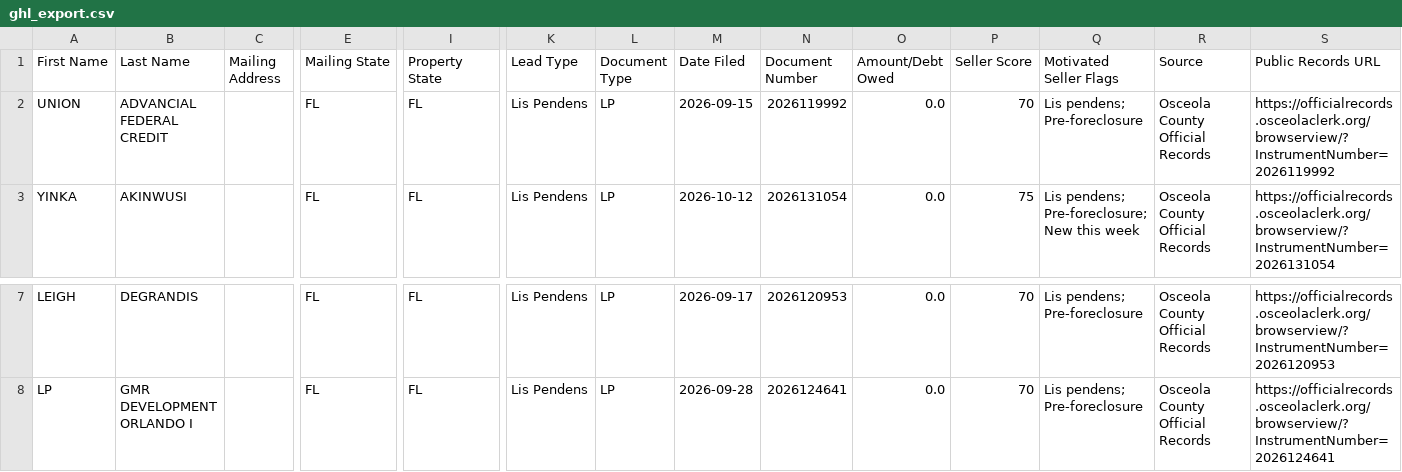
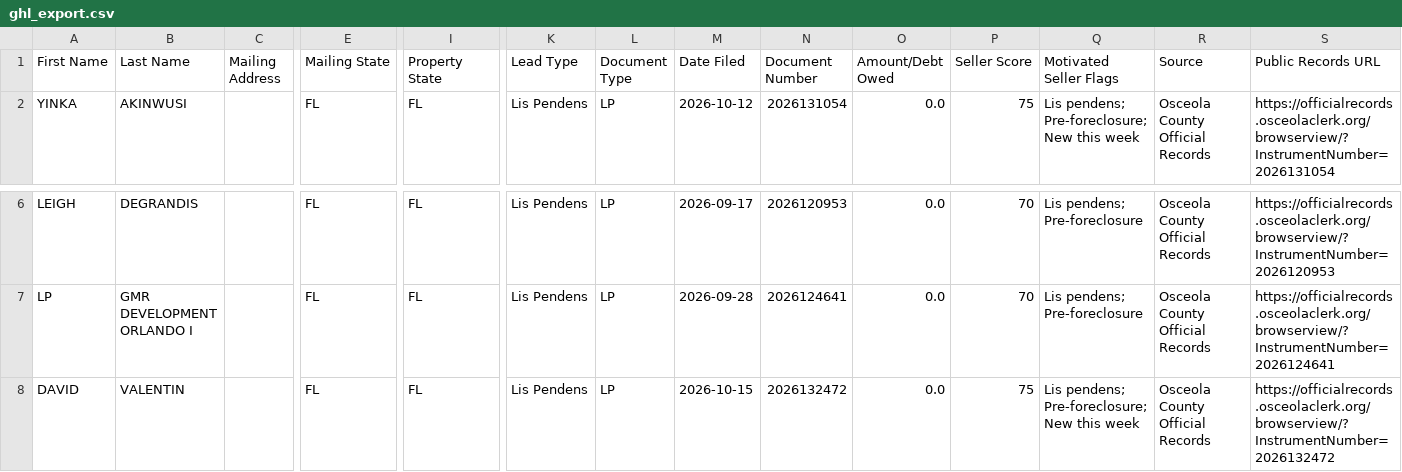
Before and after one commit to figlesias7/osceola-intel, a CSV file: data/ghl_export.csv, drawn as a sheet; only a part is shown, gaps mark what is left out; removed rows and columns are numbered as before the commit, all else as after; rows hold the shown columns only; the diff names each change by its address in the sheet, - before the commit and + after, or states it on an @@ line.

```diff
--- a/data/ghl_export.csv
+++ b/data/ghl_export.csv
-row 2: UNION | ADVANCIAL FEDERAL CREDIT |  | FL | FL | Lis Pendens | LP | 2026-09-15 | 2026119992 | 0.0 | 70 | Lis pendens; Pre-foreclosure | Osceola County Official Records | https://officialrecords.osceolaclerk.org/browserview/?InstrumentNumber=2026119992
+row 8: DAVID | VALENTIN |  | FL | FL | Lis Pendens | LP | 2026-10-15 | 2026132472 | 0.0 | 75 | Lis pendens; Pre-foreclosure; New this week | Osceola County Official Records | https://officialrecords.osceolaclerk.org/browserview/?InstrumentNumber=2026132472
```
Also changed, not shown: 2 other files.
